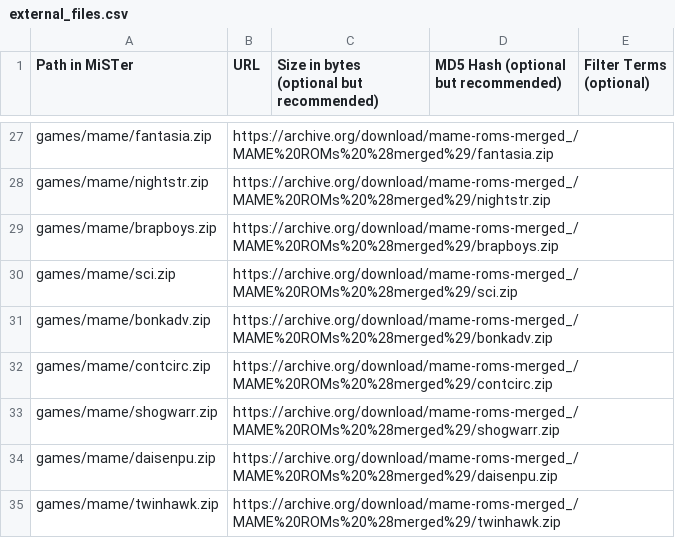
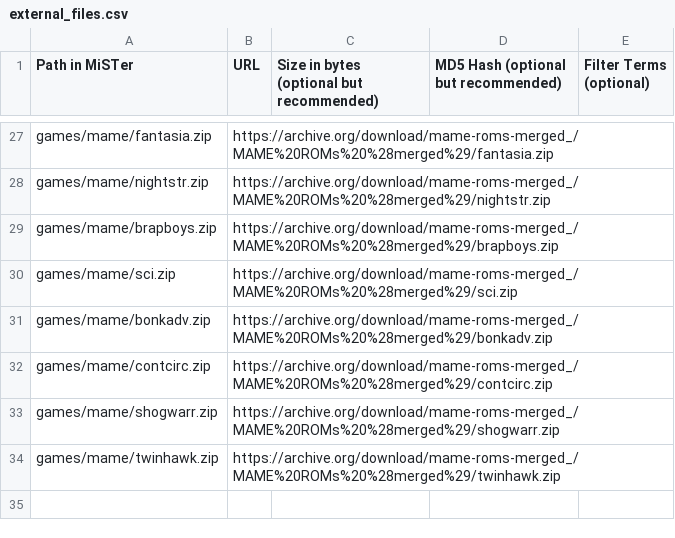
Before and after one commit to bazset/MiSTer_BAZSET, a CSV file: external_files.csv, drawn as a sheet; only a part is shown, gaps mark what is left out; the diff names each change by its address in the sheet, - before the commit and + after, or states it on an @@ line.

Commit message:
Remove daisenpu.zip entry from external_files.csv
Removed entry for 'daisenpu.zip' from the CSV file.

```diff
--- a/external_files.csv
+++ b/external_files.csv
-row 34: games/mame/daisenpu.zip | https://archive.org/download/mame-roms-merged_/MAME%20ROMs%20%28merged%29/daisenpu.zip
```
